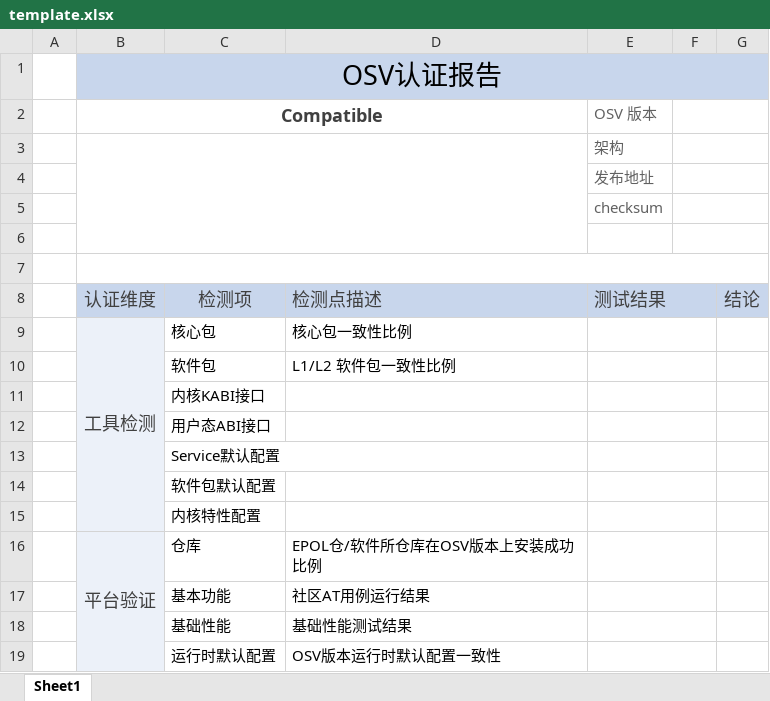
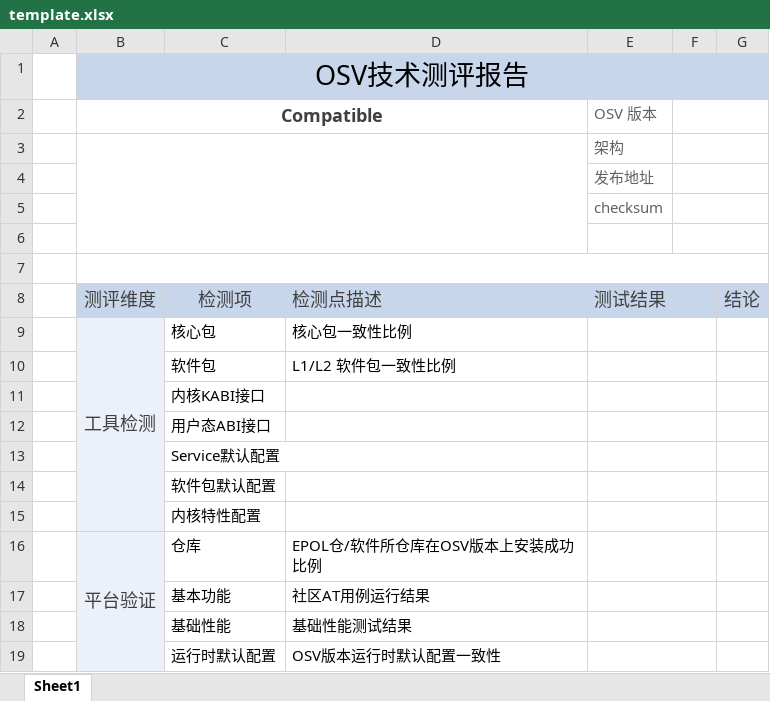
Before and after one commit to openeuler-mirror/oecp, an Excel workbook: oecp/conf/excel_template/template.xlsx, sheet Sheet1, drawn as a sheet; values as stored, in another font and other column widths than the file's, no borders; the diff names each change by its address in the sheet, - before the commit and + after, or states it on an @@ line.

Commit message:
修改osv_data_summary报告中认证 -> 测评字样

```diff
--- a/oecp/conf/excel_template/template.xlsx (sheet Sheet1)
+++ b/oecp/conf/excel_template/template.xlsx (sheet Sheet1)
-B1 (Compatible): OSV认证报告
+B1 (Compatible): OSV技术测评报告
-B8 (Compatible): 认证维度
+B8 (Compatible): 测评维度
```
